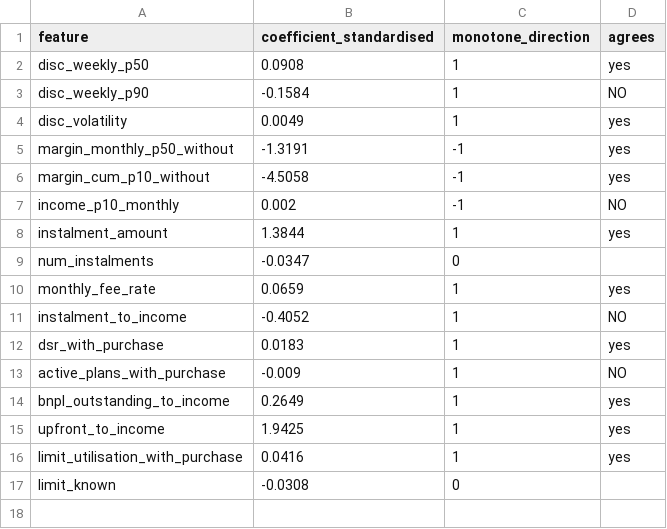
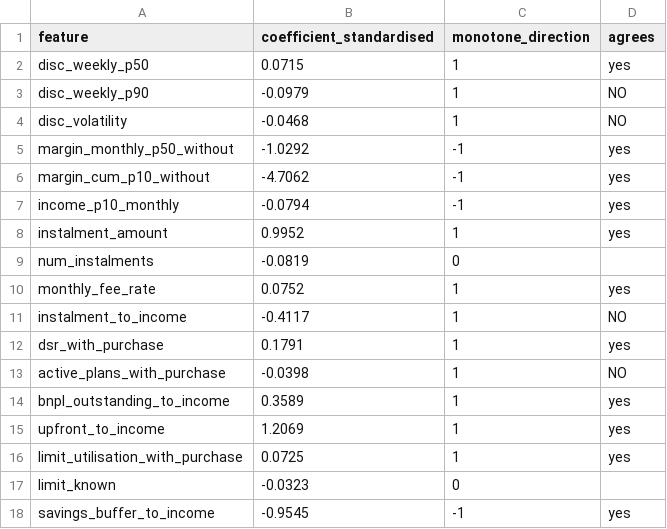
Before and after one commit to farahjayy/PaySense-v3, a CSV file: reports/engine2/tables/logistic_signs.csv, drawn as a sheet.

```diff
--- a/reports/engine2/tables/logistic_signs.csv
+++ b/reports/engine2/tables/logistic_signs.csv
@@ -1,17 +1,18 @@
 feature,coefficient_standardised,monotone_direction,agrees
-disc_weekly_p50,0.0908,1,yes
-disc_weekly_p90,-0.1584,1,NO
-disc_volatility,0.0049,1,yes
-margin_monthly_p50_without,-1.3191,-1,yes
-margin_cum_p10_without,-4.5058,-1,yes
-income_p10_monthly,0.002,-1,NO
-instalment_amount,1.3844,1,yes
-num_instalments,-0.0347,0,
-monthly_fee_rate,0.0659,1,yes
-instalment_to_income,-0.4052,1,NO
-dsr_with_purchase,0.0183,1,yes
-active_plans_with_purchase,-0.009,1,NO
-bnpl_outstanding_to_income,0.2649,1,yes
-upfront_to_income,1.9425,1,yes
-limit_utilisation_with_purchase,0.0416,1,yes
-limit_known,-0.0308,0,
+disc_weekly_p50,0.0715,1,yes
+disc_weekly_p90,-0.0979,1,NO
+disc_volatility,-0.0468,1,NO
+margin_monthly_p50_without,-1.0292,-1,yes
+margin_cum_p10_without,-4.7062,-1,yes
+income_p10_monthly,-0.0794,-1,yes
+instalment_amount,0.9952,1,yes
+num_instalments,-0.0819,0,
+monthly_fee_rate,0.0752,1,yes
+instalment_to_income,-0.4117,1,NO
+dsr_with_purchase,0.1791,1,yes
+active_plans_with_purchase,-0.0398,1,NO
+bnpl_outstanding_to_income,0.3589,1,yes
+upfront_to_income,1.2069,1,yes
+limit_utilisation_with_purchase,0.0725,1,yes
+limit_known,-0.0323,0,
+savings_buffer_to_income,-0.9545,-1,yes
```
Also changed, not shown: reports/engine2/tables/ablation.csv, reports/engine2/tables/label_baseline.csv, 25 other files.
